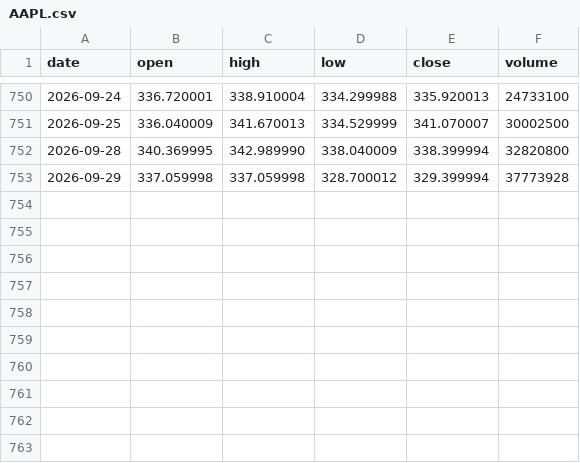
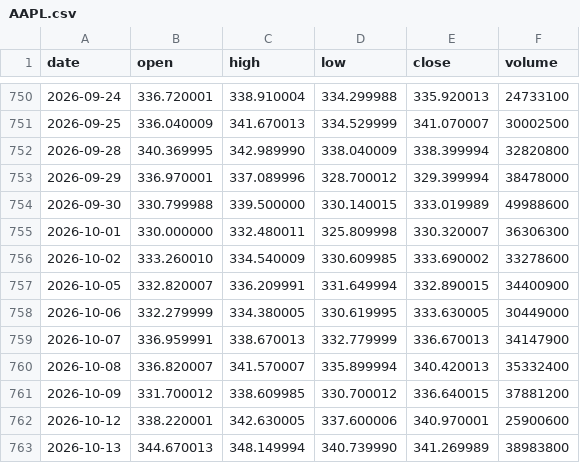
Before and after one commit to lenaxia/ai-trading, a CSV file: forward/data/AAPL.csv, drawn as a sheet; only a part is shown, gaps mark what is left out.

```diff
--- a/forward/data/AAPL.csv
+++ b/forward/data/AAPL.csv
@@ -752,2 +752,12 @@ date,open,high,low,close,volume
 2026-09-28,340.369995,342.989990,338.040009,338.399994,32820800
-2026-09-29,337.059998,337.059998,328.700012,329.399994,37773928
+2026-09-29,336.970001,337.089996,328.700012,329.399994,38478000
+2026-09-30,330.799988,339.500000,330.140015,333.019989,49988600
+2026-10-01,330.000000,332.480011,325.809998,330.320007,36306300
+2026-10-02,333.260010,334.540009,330.609985,333.690002,33278600
+2026-10-05,332.820007,336.209991,331.649994,332.890015,34400900
+2026-10-06,332.279999,334.380005,330.619995,333.630005,30449000
+2026-10-07,336.959991,338.670013,332.779999,336.670013,34147900
+2026-10-08,336.820007,341.570007,335.899994,340.420013,35332400
+2026-10-09,331.700012,338.609985,330.700012,336.640015,37881200
+2026-10-12,338.220001,342.630005,337.600006,340.970001,25900600
+2026-10-13,344.670013,348.149994,340.739990,341.269989,38983800
```
Also changed, not shown: forward/data/AMD.csv, forward/data/AMZN.csv, 13 other files.
